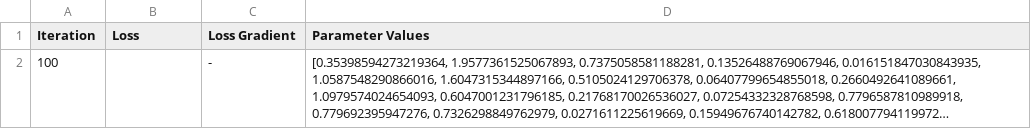
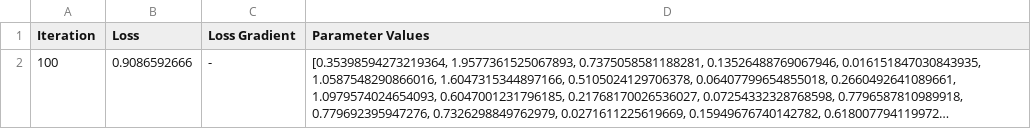
Before and after one commit to qiskit-community/quantum-algorithms-benchmarks, a CSV file: machine_learning/problems/classification/credit_risk_1/training.csv, drawn as a sheet; long unchanged cells end in …; the diff names each change by its address in the sheet, - before the commit and + after, or states it on an @@ line.

Commit message:
add loss value classification benchmark

```diff
--- a/machine_learning/problems/classification/credit_risk_1/training.csv
+++ b/machine_learning/problems/classification/credit_risk_1/training.csv
-B2 (Loss): (empty)
+B2 (Loss): 0.9086592666
```
